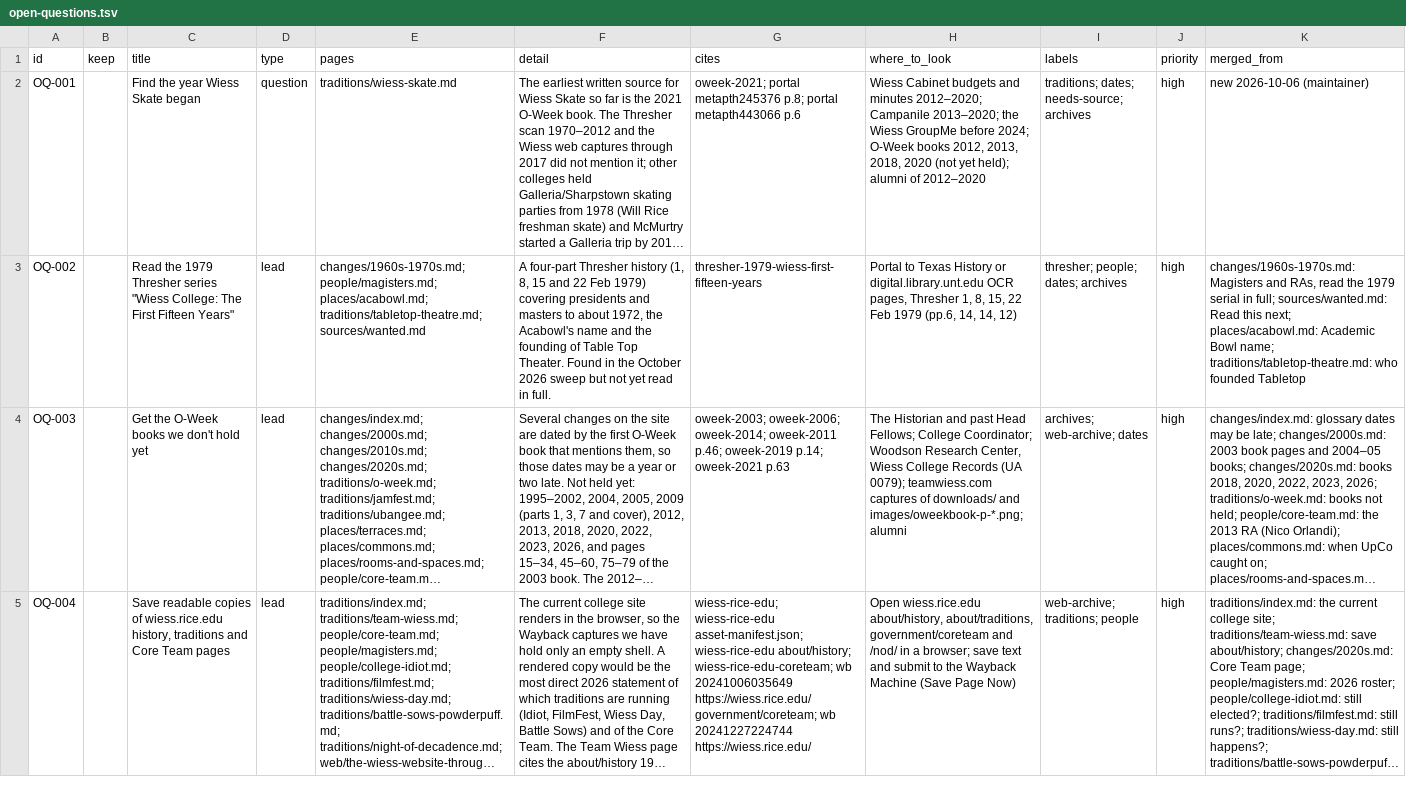
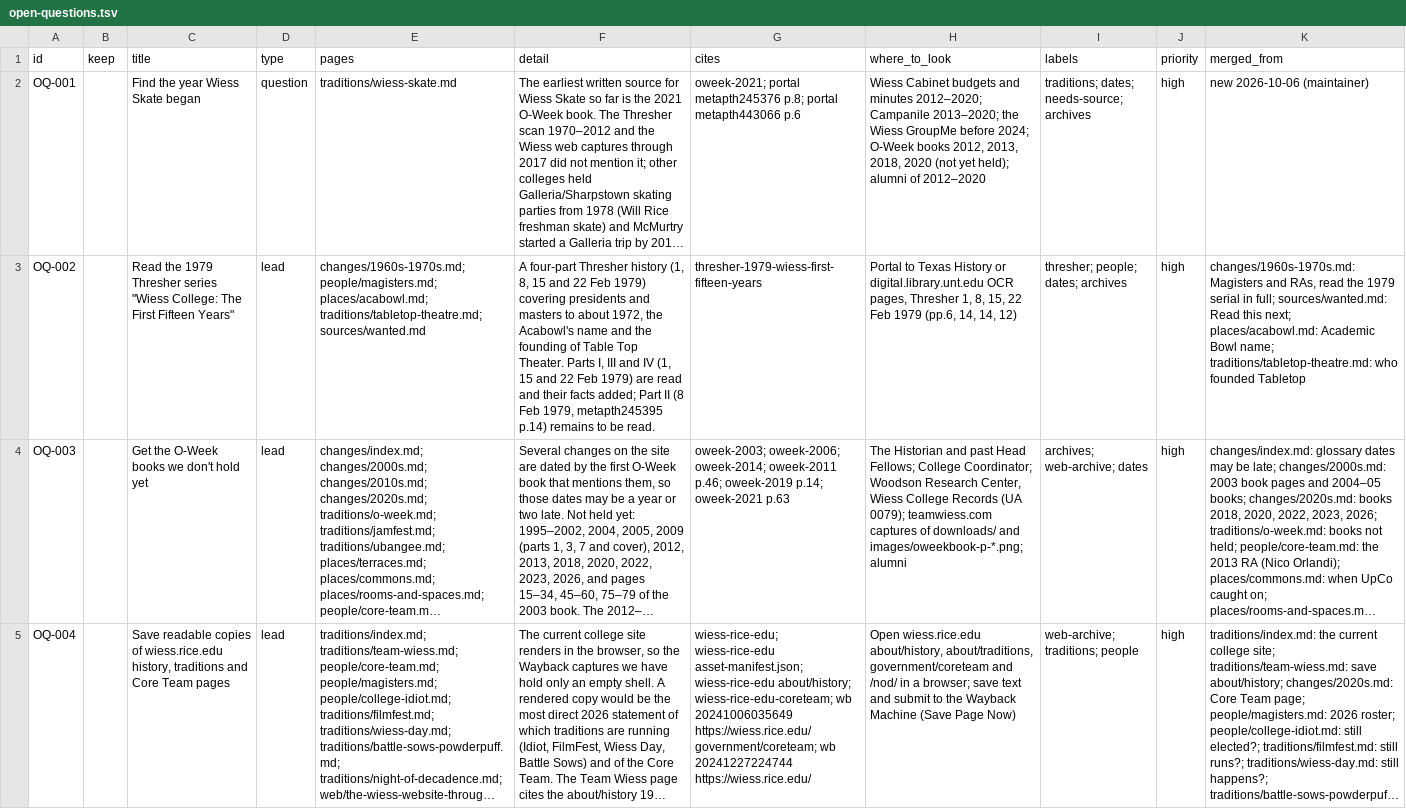
Before and after one commit to Wiess-College/TFWKB, a TSV file: issues/open-questions.tsv, drawn as a sheet; only a part is shown; long unchanged cells end in …; the diff names each change by its address in the sheet, - before the commit and + after, or states it on an @@ line.

```diff
--- a/issues/open-questions.tsv
+++ b/issues/open-questions.tsv
-F3 (detail): …Top Theater. Found in the October 2026 sweep but not yet read in full.
+F3 (detail): …Top Theater. Parts I, III and IV (1, 15 and 22 Feb 1979) are read and their facts added; Part II (8 Feb 1979, metapth245395 p.14) remains to be read.
```
Also changed, not shown: sources/portal-issue-dates.tsv, 10 other files.
